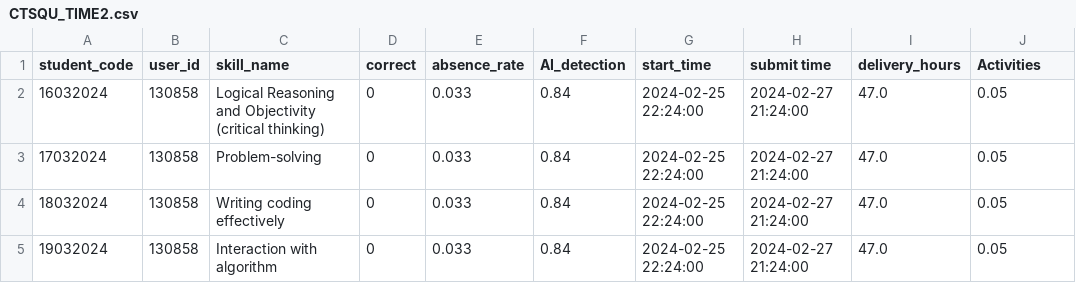
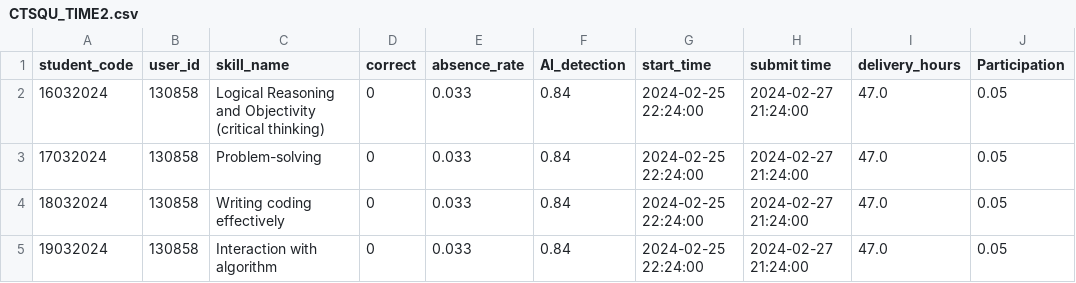
Before and after one commit to alalawi1980/SQUBKT, a CSV file: CTSQU_TIME2.csv, drawn as a sheet; only a part is shown.

Commit message:
Update CTSQU_TIME2.csv

```diff
--- a/CTSQU_TIME2.csv
+++ b/CTSQU_TIME2.csv
@@ -1,2 +1,2 @@
-student_code,user_id,skill_name,correct,absence_rate,AI_detection ,start_time,submit time,delivery_hours,Activities
+student_code,user_id,skill_name,correct,absence_rate,AI_detection ,start_time,submit time,delivery_hours,Participation
 16032024,130858,Logical Reasoning and Objectivity (critical thinking),0,0.033,0.84,2024-02-25 22:24:00,2024-02-27 21:24:00,47.0,0.05
```
